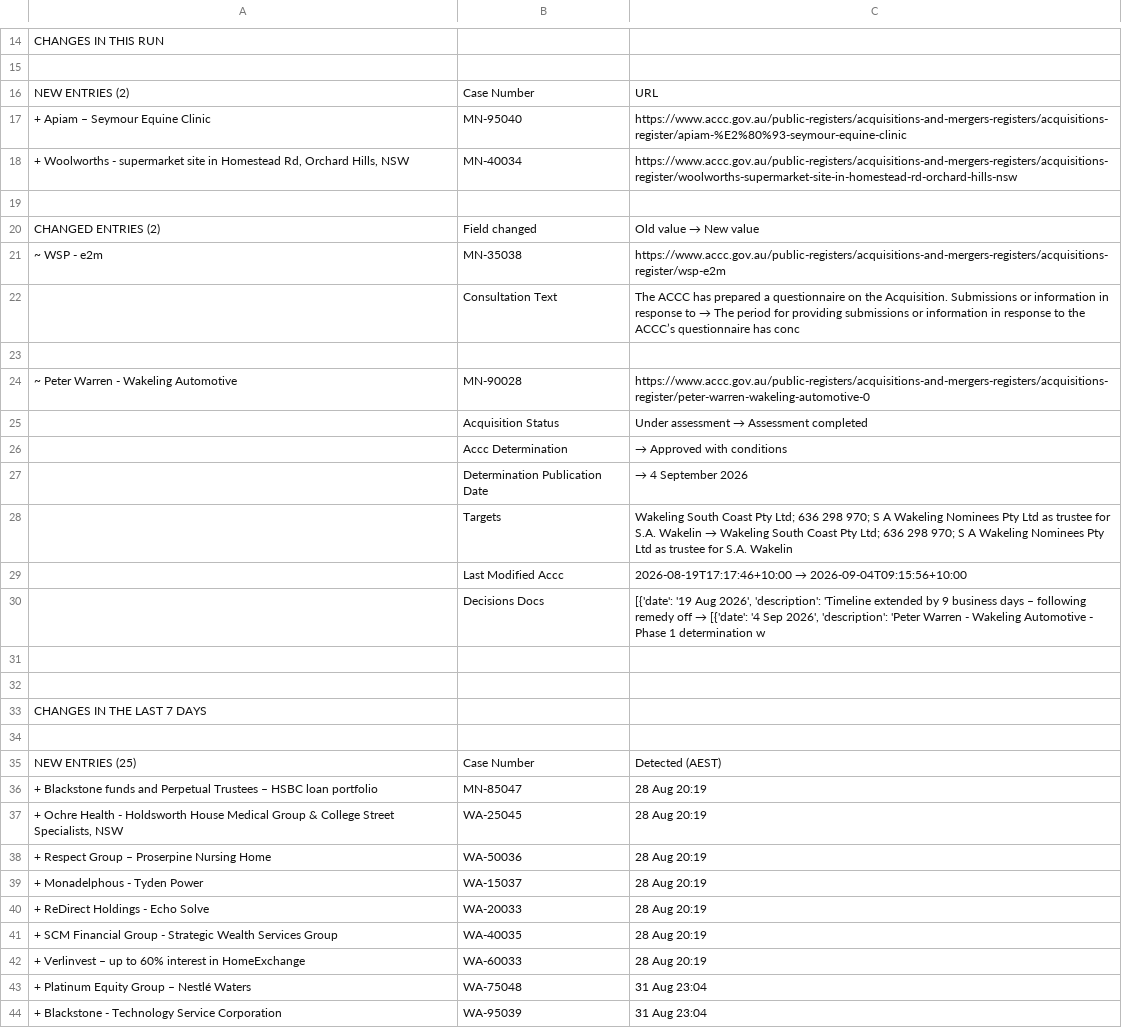
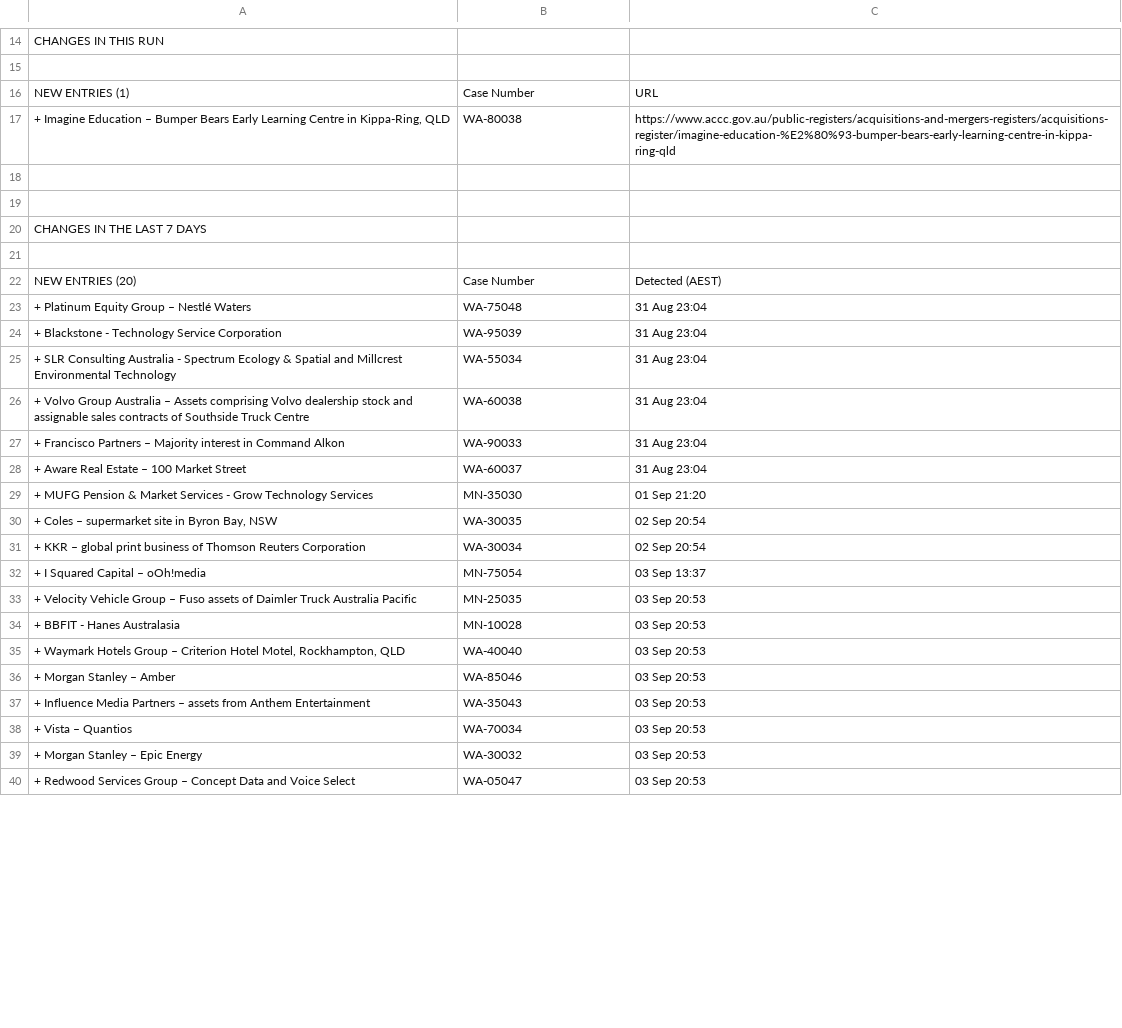
Before and after one commit to Test0112358/notification-check, a CSV file: data/status.csv, drawn as a sheet; only a part is shown, gaps mark what is left out; the shorter side is filled out with more unchanged rows; the diff covers the shown part only.

```diff
--- a/data/status.csv
+++ b/data/status.csv
@@ -15,17 +15,4 @@ CHANGES IN THIS RUN,,
 ,,
-NEW ENTRIES (2),Case Number,URL
-+ Apiam – Seymour Equine Clinic,MN-95040,https://www.accc.gov.au/public-registers/acquisitions-and-mergers-registers/acquisitions-register/apiam-%E2%80%93-seymour-equine-clinic
-"+ Woolworths - supermarket site in Homestead Rd, Orchard Hills, NSW",MN-40034,https://www.accc.gov.au/public-registers/acquisitions-and-mergers-registers/acquisitions-register/woolworths-supermarket-site-in-homestead-rd-orchard-hills-nsw
-,,
-CHANGED ENTRIES (2),Field changed,Old value  →  New value
-~ WSP - e2m,MN-35038,https://www.accc.gov.au/public-registers/acquisitions-and-mergers-registers/acquisitions-register/wsp-e2m
-,Consultation Text,The ACCC has prepared a questionnaire on the Acquisition. Submissions or information in response to   →  The period for providing submissions or information in response to the ACCC’s questionnaire has conc
-,,
-~ Peter Warren - Wakeling Automotive,MN-90028,https://www.accc.gov.au/public-registers/acquisitions-and-mergers-registers/acquisitions-register/peter-warren-wakeling-automotive-0
-,Acquisition Status,Under assessment  →  Assessment completed
-,Accc Determination,  →  Approved with conditions
-,Determination Publication Date,  →  4 September 2026
-,Targets,Wakeling South Coast Pty Ltd; 636 298 970; S A Wakeling Nominees Pty Ltd as trustee for S.A. Wakelin  →  Wakeling South Coast Pty Ltd; 636 298 970; S A Wakeling Nominees Pty Ltd as trustee for S.A. Wakelin
-,Last Modified Accc,2026-08-19T17:17:46+10:00  →  2026-09-04T09:15:56+10:00
-,Decisions Docs,"[{'date': '19 Aug 2026', 'description': 'Timeline extended by 9 business days – following remedy off  →  [{'date': '4 Sep 2026', 'description': 'Peter Warren - Wakeling Automotive - Phase 1 determination w"
+NEW ENTRIES (1),Case Number,URL
+"+ Imagine Education – Bumper Bears Early Learning Centre in Kippa-Ring, QLD",WA-80038,https://www.accc.gov.au/public-registers/acquisitions-and-mergers-registers/acquisitions-register/imagine-education-%E2%80%93-bumper-bears-early-learning-centre-in-kippa-ring-qld
 ,,
@@ -34,10 +21,3 @@ CHANGES IN THE LAST 7 DAYS,,
 ,,
-NEW ENTRIES (25),Case Number,Detected (AEST)
-+ Blackstone funds and Perpetual Trustees – HSBC loan portfolio,MN-85047,28 Aug  20:19
-"+ Ochre Health - Holdsworth House Medical Group & College Street Specialists, NSW",WA-25045,28 Aug  20:19
-+ Respect Group – Proserpine Nursing Home,WA-50036,28 Aug  20:19
-+ Monadelphous - Tyden Power,WA-15037,28 Aug  20:19
-+ ReDirect Holdings - Echo Solve,WA-20033,28 Aug  20:19
-+ SCM Financial Group - Strategic Wealth Services Group,WA-40035,28 Aug  20:19
-+ Verlinvest – up to 60% interest in HomeExchange,WA-60033,28 Aug  20:19
+NEW ENTRIES (20),Case Number,Detected (AEST)
 + Platinum Equity Group – Nestlé Waters,WA-75048,31 Aug  23:04
```
Also changed, not shown: 11 added rows, 22 removed rows and 6 edited cells elsewhere in this file, data/register.csv, 5 other files.
